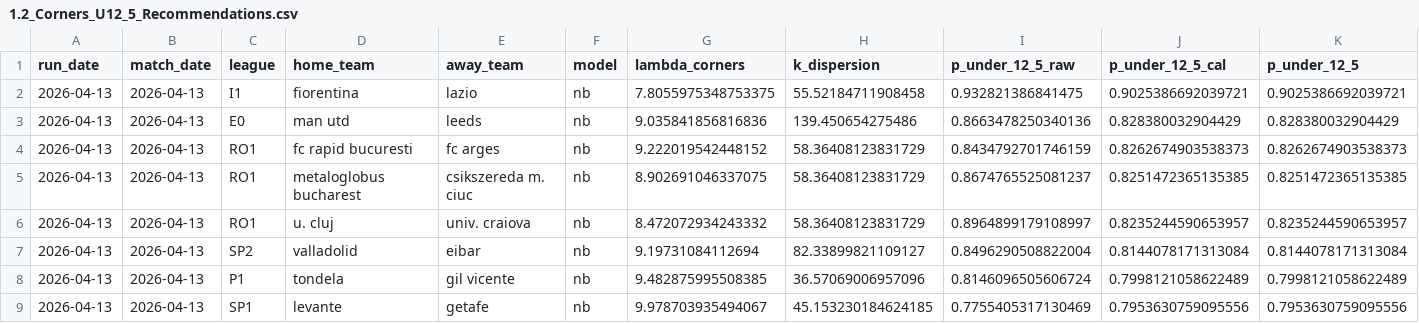
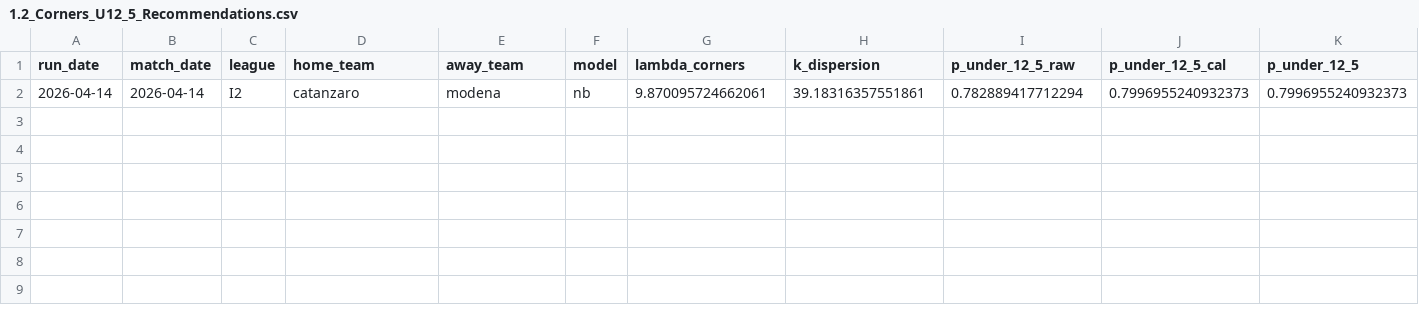
Before and after one commit to iionut81/pyBetTrainDC, a CSV file: simulations/Corners U12.5/recommendations/1.2_Corners_U12_5_Recommendations.csv, drawn as a sheet; only a part is shown; removed rows and columns are numbered as before the commit, all else as after; rows hold the shown columns only; the diff names each change by its address in the sheet, - before the commit and + after, or states it on an @@ line.

```diff
--- a/simulations/Corners U12.5/recommendations/1.2_Corners_U12_5_Recommendations.csv
+++ b/simulations/Corners U12.5/recommendations/1.2_Corners_U12_5_Recommendations.csv
-row 2: 2026-04-13 | 2026-04-13 | I1 | fiorentina | lazio | nb | 7.8055975348753375 | 55.52184711908458 | 0.932821386841475 | 0.9025386692039721 | 0.9025386692039721
-row 3: 2026-04-13 | 2026-04-13 | E0 | man utd | leeds | nb | 9.035841856816836 | 139.450654275486 | 0.8663478250340136 | 0.828380032904429 | 0.828380032904429
-row 4: 2026-04-13 | 2026-04-13 | RO1 | fc rapid bucuresti | fc arges | nb | 9.222019542448152 | 58.36408123831729 | 0.8434792701746159 | 0.8262674903538373 | 0.8262674903538373
-row 5: 2026-04-13 | 2026-04-13 | RO1 | metaloglobus bucharest | csikszereda m. ciuc | nb | 8.902691046337075 | 58.36408123831729 | 0.8674765525081237 | 0.8251472365135385 | 0.8251472365135385
-row 6: 2026-04-13 | 2026-04-13 | RO1 | u. cluj | univ. craiova | nb | 8.472072934243332 | 58.36408123831729 | 0.8964899179108997 | 0.8235244590653957 | 0.8235244590653957
-row 7: 2026-04-13 | 2026-04-13 | SP2 | valladolid | eibar | nb | 9.19731084112694 | 82.33899821109127 | 0.8496290508822004 | 0.8144078171313084 | 0.8144078171313084
-row 8: 2026-04-13 | 2026-04-13 | P1 | tondela | gil vicente | nb | 9.482875995508385 | 36.57069006957096 | 0.8146096505606724 | 0.7998121058622489 | 0.7998121058622489
-row 9: 2026-04-13 | 2026-04-13 | SP1 | levante | getafe | nb | 9.978703935494067 | 45.153230184624185 | 0.7755405317130469 | 0.7953630759095556 | 0.7953630759095556
+row 2: 2026-04-14 | 2026-04-14 | I2 | catanzaro | modena | nb | 9.870095724662061 | 39.18316357551861 | 0.782889417712294 | 0.7996955240932373 | 0.7996955240932373
```
Also changed, not shown: simulations/Corners U12.5/evaluations/1.1_Corners_U12_5_Evaluations.csv, simulations/Goals/evaluations/1.1_Goals_Evaluations.csv, 18 other files.
